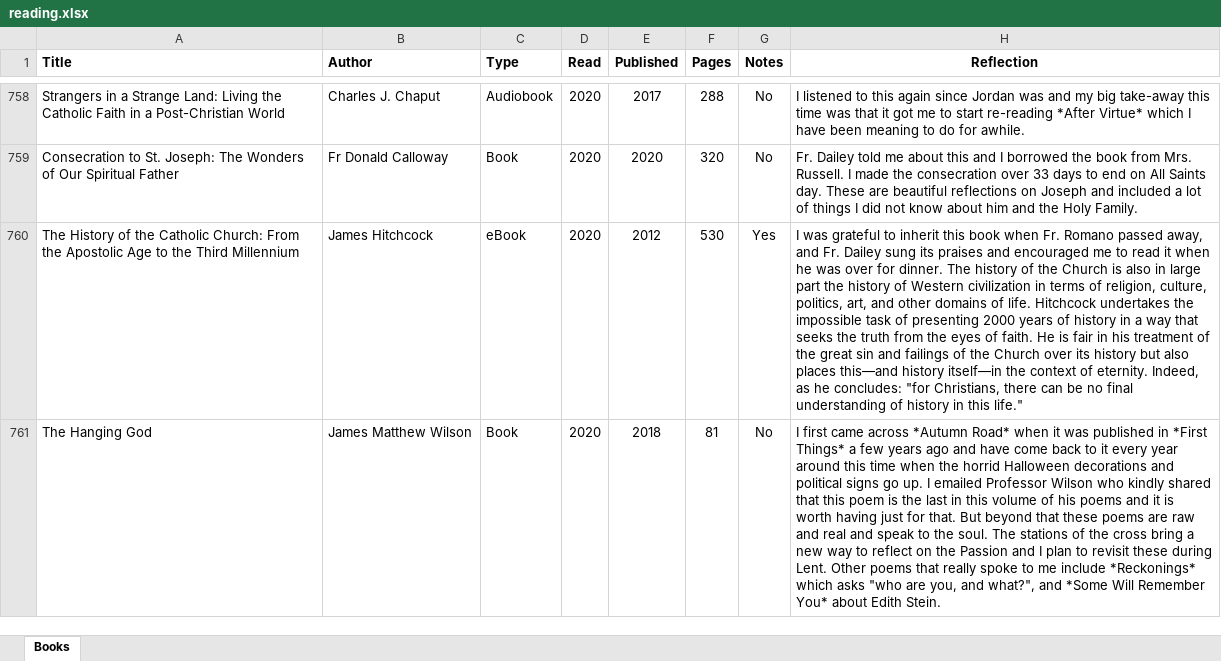
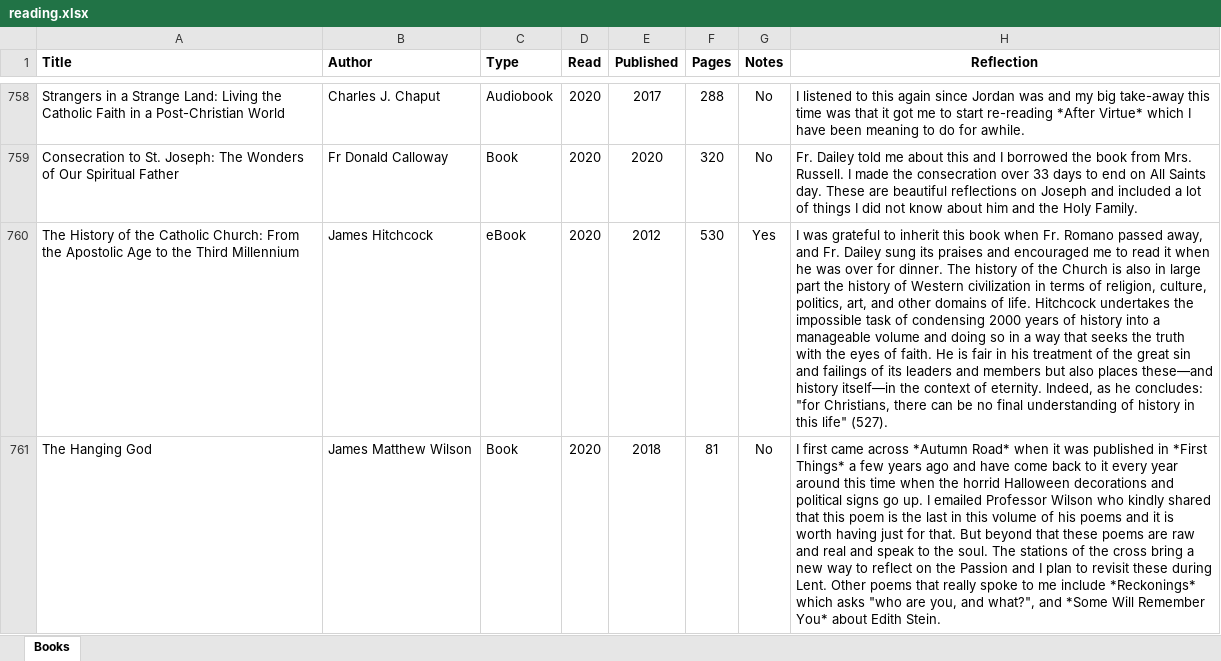
Before and after one commit to mkudija/mkudija.github.io, an Excel workbook: reading/reading.xlsx, sheet Books, drawn as a sheet; only a part is shown, gaps mark what is left out; values as stored, in another font and other column widths than the file's, no borders; the diff names each change by its address in the sheet, - before the commit and + after, or states it on an @@ line.

```diff
--- a/reading/reading.xlsx (sheet Books)
+++ b/reading/reading.xlsx (sheet Books)
-H760 (Reflection): …task of presenting 2000 years of history in a way that seeks the truth from the eyes of faith. He is fair in his treatment of the great sin and failings of the Church over its history but also places this—and history itself—in the context of eternity. Indeed, as he concludes: "for Christians, there can be no final understanding of history in this life."
+H760 (Reflection): …task of condensing 2000 years of history into a manageable volume and doing so in a way that seeks the truth with the eyes of faith. He is fair in his treatment of the great sin and failings of its leaders and members but also places these—and history itself—in the context of eternity. Indeed, as he concludes: "for Christians, there can be no final understanding of history in this life" (527).
```
Also changed, not shown: 2 other files.
